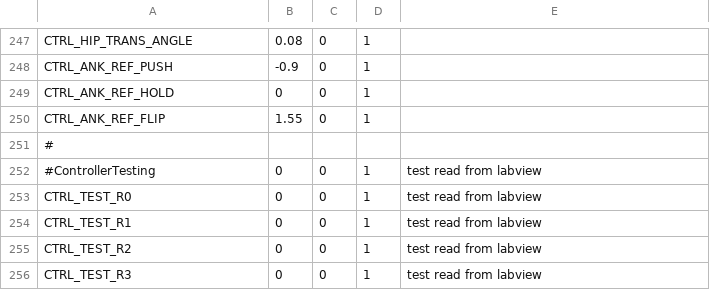
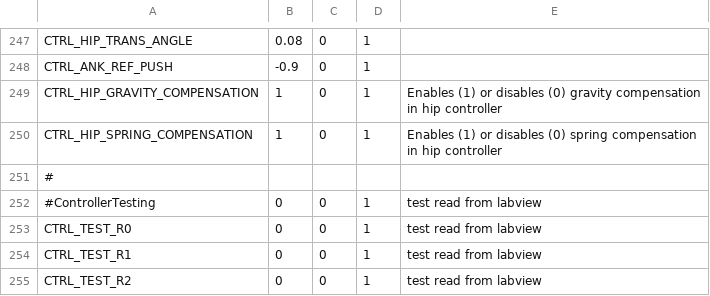
Before and after one commit to RuinaLab/Ranger, a CSV file: Ranger/Control/Ranger_Configuration/can_table.csv, drawn as a sheet; only a part is shown, gaps mark what is left out; the shorter side is filled out with more unchanged rows.

Commit message:
fixed bug in spring compensation - now it tracks the desired position not the measured one. I also gave labview control over enabling or disabling hip compensation. Seems to pass all unit tests.

```diff
--- a/Ranger/Control/Ranger_Configuration/can_table.csv
+++ b/Ranger/Control/Ranger_Configuration/can_table.csv
@@ -248,4 +248,4 @@ CTRL_HIP_TRANS_ANGLE,0.08,0,1,
 CTRL_ANK_REF_PUSH,-0.9,0,1,
-CTRL_ANK_REF_HOLD,0,0,1,
-CTRL_ANK_REF_FLIP,1.55,0,1,
+CTRL_HIP_GRAVITY_COMPENSATION,1,0,1,Enables (1) or disables (0) gravity compensation in hip controller
+CTRL_HIP_SPRING_COMPENSATION,1,0,1,Enables (1) or disables (0) spring compensation in hip controller
 #,,,,
```
Also changed, not shown: 7 other files.
